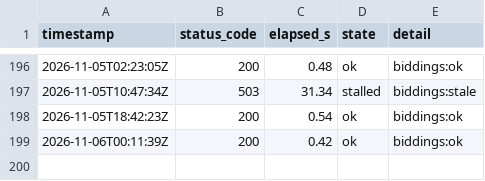
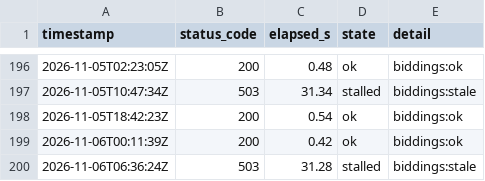
Before and after one commit to lee-sj/monitor, a CSV file: data/paper-biddings.csv, drawn as a sheet; only a part is shown, gaps mark what is left out; the diff names each change by its address in the sheet, - before the commit and + after, or states it on an @@ line.

```diff
--- a/data/paper-biddings.csv
+++ b/data/paper-biddings.csv
+row 200: 2026-11-06T06:36:24Z | 503 | 31.28 | stalled | biddings:stale
```
Also changed, not shown: data/paper-pre-spec.csv, data/paper.csv, 1 other file.
